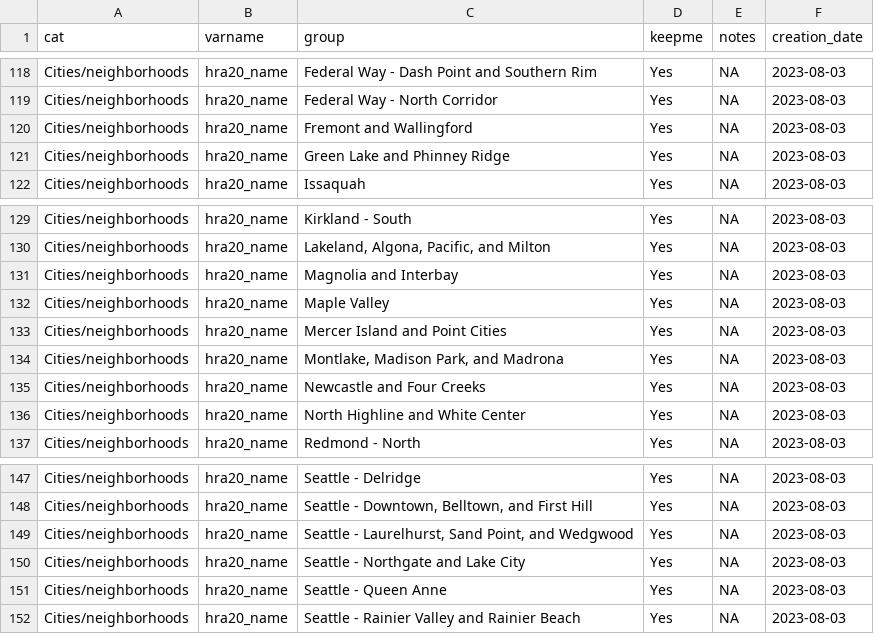
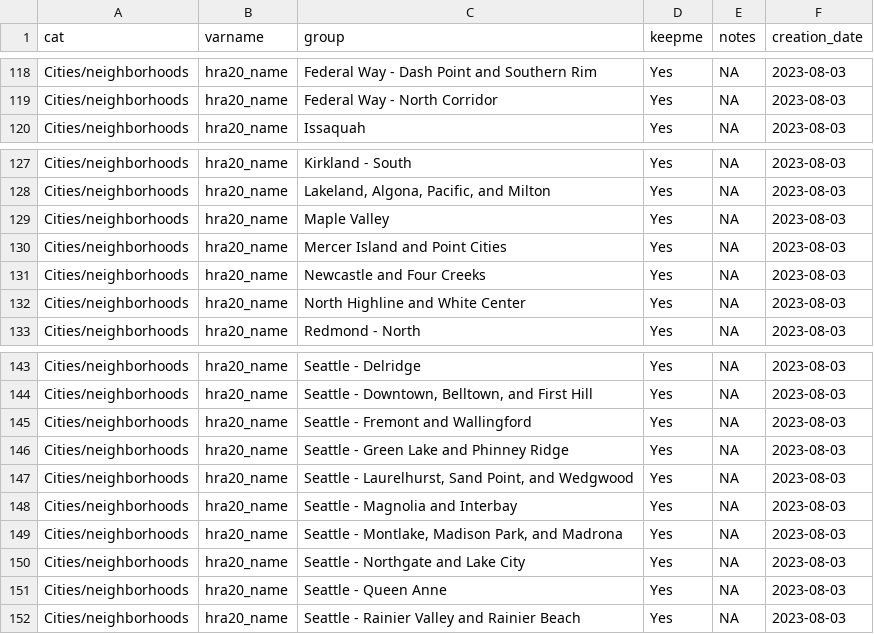
Before and after one commit to PHSKC-APDE/rads.data, a CSV file: inst/extdata/misc_data/chi_byvars.csv, drawn as a sheet; only a part is shown, gaps mark what is left out; removed rows and columns are numbered as before the commit, all else as after; the diff names each change by its address in the sheet, - before the commit and + after, or states it on an @@ line.

Commit message:
Updated four HRA20s to add Seattle - prefix
  Fremont and Wallingford
  Green Lake and Phinney Ridge
  Magnolia and Interbay
  Montlake, Madison Park, and Madrona

```diff
--- a/inst/extdata/misc_data/chi_byvars.csv
+++ b/inst/extdata/misc_data/chi_byvars.csv
-row 120: Cities/neighborhoods | hra20_name | Fremont and Wallingford | Yes | NA | 2023-08-03
-row 121: Cities/neighborhoods | hra20_name | Green Lake and Phinney Ridge | Yes | NA | 2023-08-03
-row 131: Cities/neighborhoods | hra20_name | Magnolia and Interbay | Yes | NA | 2023-08-03
-row 134: Cities/neighborhoods | hra20_name | Montlake, Madison Park, and Madrona | Yes | NA | 2023-08-03
+row 145: Cities/neighborhoods | hra20_name | Seattle - Fremont and Wallingford | Yes | NA | 2023-08-03
+row 146: Cities/neighborhoods | hra20_name | Seattle - Green Lake and Phinney Ridge | Yes | NA | 2023-08-03
+row 148: Cities/neighborhoods | hra20_name | Seattle - Magnolia and Interbay | Yes | NA | 2023-08-03
+row 149: Cities/neighborhoods | hra20_name | Seattle - Montlake, Madison Park, and Madrona | Yes | NA | 2023-08-03
```
Also changed, not shown: 1 other file.
